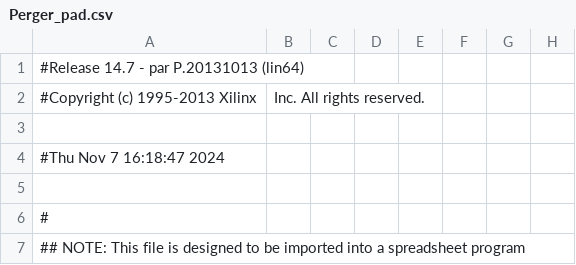
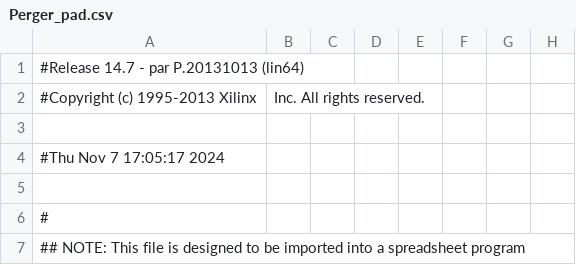
Before and after one commit to phuwit/KMITL-DigitalSystemsFundamentals-Project, a CSV file: Project/v1/Perger_pad.csv, drawn as a sheet; only a part is shown; the diff names each change by its address in the sheet, - before the commit and + after, or states it on an @@ line.

```diff
--- a/Project/v1/Perger_pad.csv
+++ b/Project/v1/Perger_pad.csv
-A4: #Thu Nov 7 16:18:47 2024
+A4: #Thu Nov 7 17:05:17 2024
```
Also changed, not shown: 57 other files.
